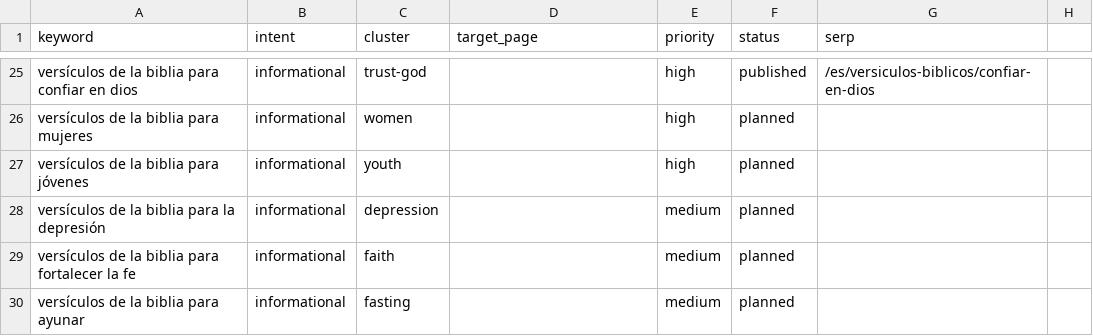
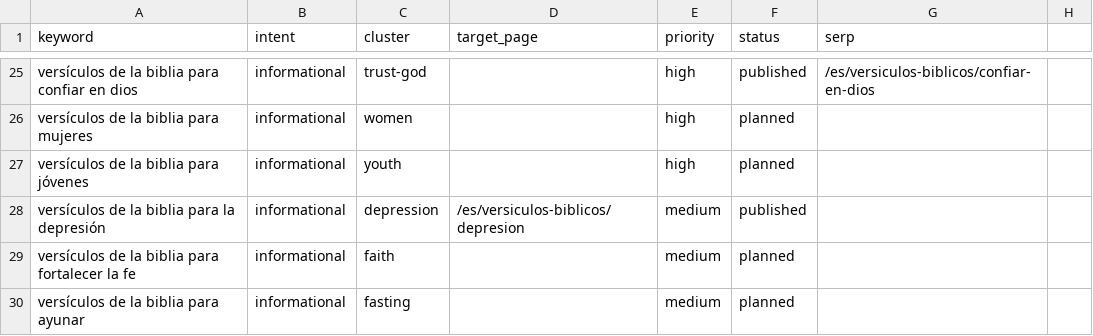
Before and after one commit to whoiskenneth-beep/bibleversealarm-site, a CSV file: seo/keywords/es.csv, drawn as a sheet; only a part is shown, gaps mark what is left out.

```diff
--- a/seo/keywords/es.csv
+++ b/seo/keywords/es.csv
@@ -27,3 +27,3 @@ versículos de la biblia para mujeres,informational,women,,high,planned,
 versículos de la biblia para jóvenes,informational,youth,,high,planned,
-versículos de la biblia para la depresión,informational,depression,,medium,planned,
+versículos de la biblia para la depresión,informational,depression,/es/versiculos-biblicos/depresion,medium,published,
 versículos de la biblia para fortalecer la fe,informational,faith,,medium,planned,
```
Also changed, not shown: 2 other files.
